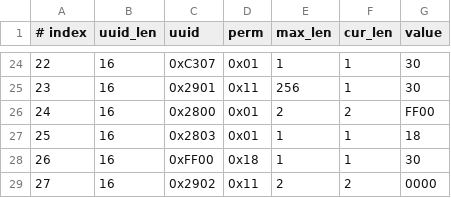
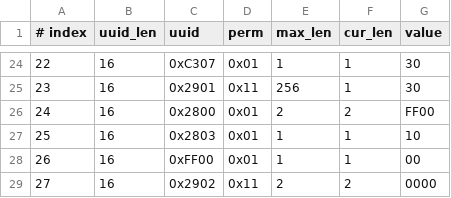
Before and after one commit to NortheastCook/esp-at, a CSV file: components/customized_partitions/raw_data/ble_data/gatts_data.csv, drawn as a sheet; only a part is shown, gaps mark what is left out.

Commit message:
同305，改为notify

```diff
--- a/components/customized_partitions/raw_data/ble_data/gatts_data.csv
+++ b/components/customized_partitions/raw_data/ble_data/gatts_data.csv
@@ -26,4 +26,4 @@
 24,16,0x2800,0x01,2,2,FF00
-25,16,0x2803,0x01,1,1,18
-26,16,0xFF00,0x18,1,1,30
+25,16,0x2803,0x01,1,1,10
+26,16,0xFF00,0x01,1,1,00
 27,16,0x2902,0x11,2,2,0000
```
